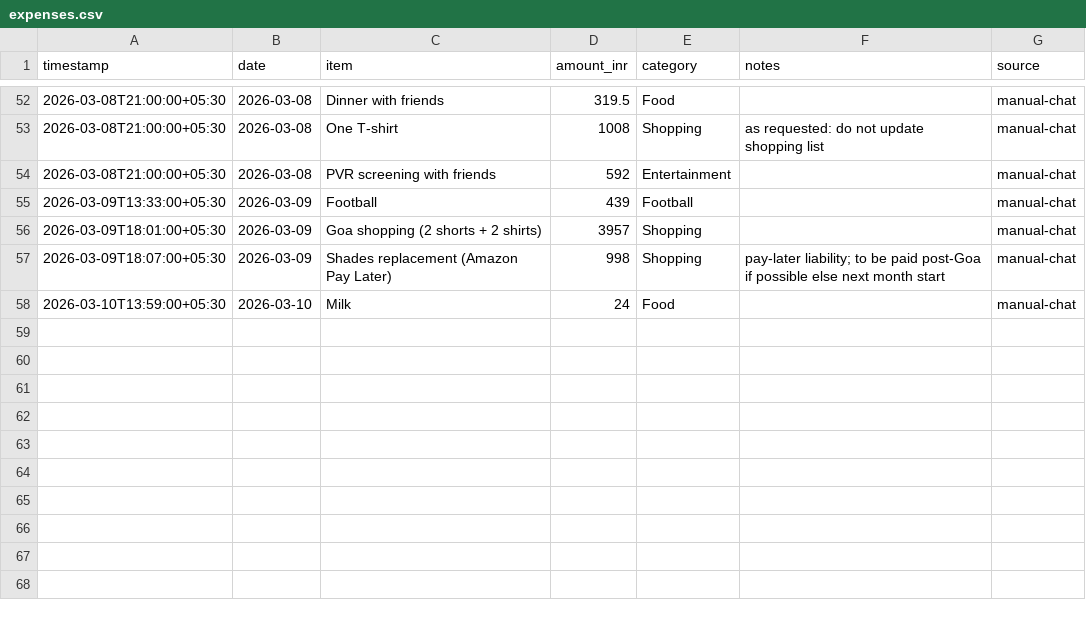
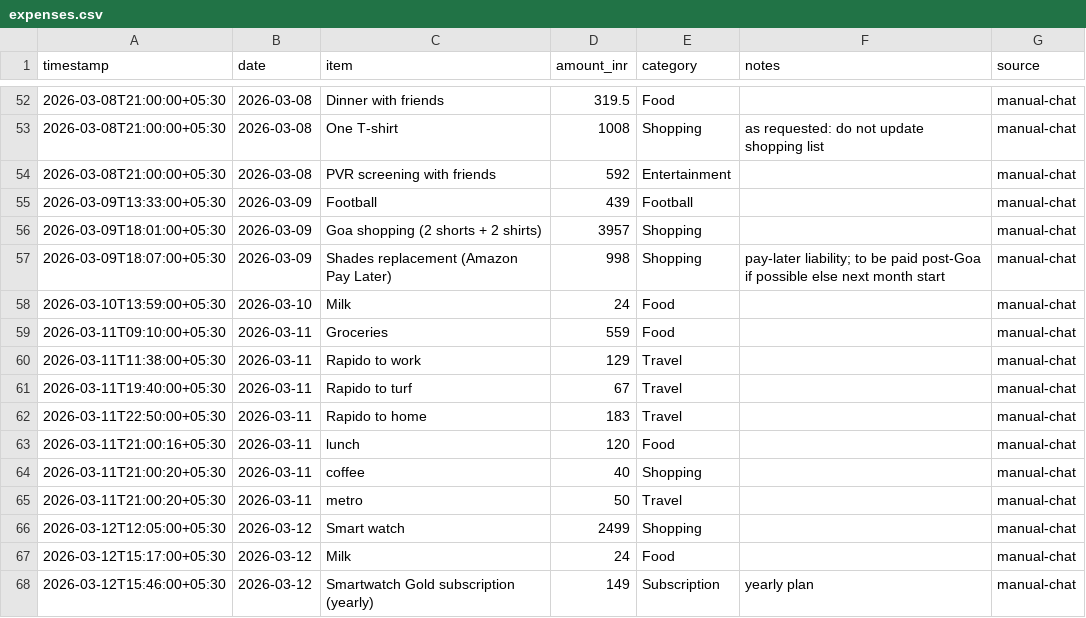
Before and after one commit to Sukrittt/expense-dashboard, a CSV file: src/data/expenses.csv, drawn as a sheet; only a part is shown, gaps mark what is left out; the diff names each change by its address in the sheet, - before the commit and + after, or states it on an @@ line.

```diff
--- a/src/data/expenses.csv
+++ b/src/data/expenses.csv
+row 59: 2026-03-11T09:10:00+05:30 | 2026-03-11 | Groceries | 559 | Food |  | manual-chat
+row 60: 2026-03-11T11:38:00+05:30 | 2026-03-11 | Rapido to work | 129 | Travel |  | manual-chat
+row 61: 2026-03-11T19:40:00+05:30 | 2026-03-11 | Rapido to turf | 67 | Travel |  | manual-chat
+row 62: 2026-03-11T22:50:00+05:30 | 2026-03-11 | Rapido to home | 183 | Travel |  | manual-chat
+row 63: 2026-03-11T21:00:16+05:30 | 2026-03-11 | lunch | 120 | Food |  | manual-chat
+row 64: 2026-03-11T21:00:20+05:30 | 2026-03-11 | coffee | 40 | Shopping |  | manual-chat
+row 65: 2026-03-11T21:00:20+05:30 | 2026-03-11 | metro | 50 | Travel |  | manual-chat
+row 66: 2026-03-12T12:05:00+05:30 | 2026-03-12 | Smart watch | 2499 | Shopping |  | manual-chat
+row 67: 2026-03-12T15:17:00+05:30 | 2026-03-12 | Milk | 24 | Food |  | manual-chat
+row 68: 2026-03-12T15:46:00+05:30 | 2026-03-12 | Smartwatch Gold subscription (yearly) | 149 | Subscription | yearly plan | manual-chat
```
Also changed, not shown: src/data/investments.csv, src/data/subscriptions.csv, 6 other files.
